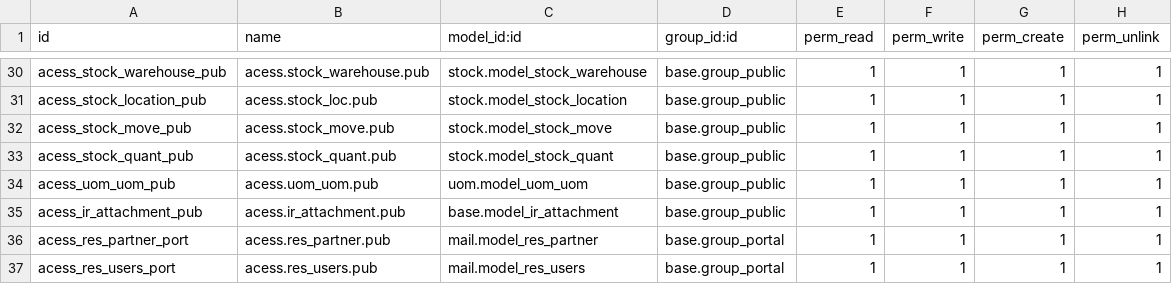
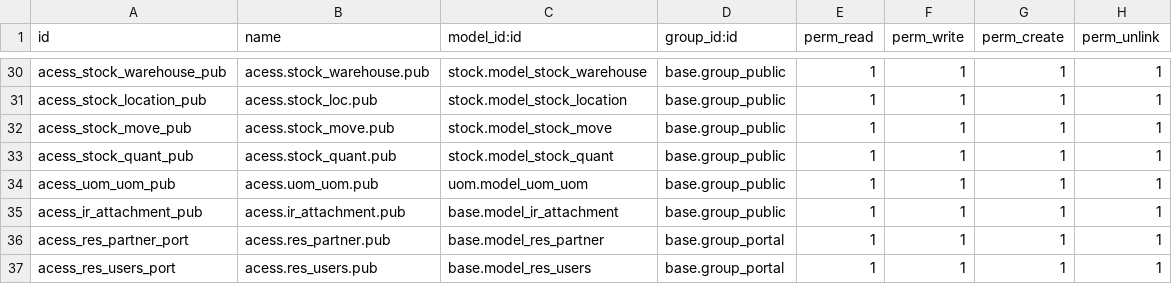
Before and after one commit to eqilibruim-solutions/testsuperasia, a CSV file: superasiab2b_b2c/security/ir.model.access.csv, drawn as a sheet; only a part is shown, gaps mark what is left out.

Commit message:
template access issue

```diff
--- a/superasiab2b_b2c/security/ir.model.access.csv
+++ b/superasiab2b_b2c/security/ir.model.access.csv
@@ -35,3 +35,3 @@ acess_uom_uom_pub,acess.uom_uom.pub,uom.model_uom_uom,base.group_public,1,1,1,1
 acess_ir_attachment_pub,acess.ir_attachment.pub,base.model_ir_attachment,base.group_public,1,1,1,1
-acess_res_partner_port,acess.res_partner.pub,mail.model_res_partner,base.group_portal,1,1,1,1
-acess_res_users_port,acess.res_users.pub,mail.model_res_users,base.group_portal,1,1,1,1
+acess_res_partner_port,acess.res_partner.pub,base.model_res_partner,base.group_portal,1,1,1,1
+acess_res_users_port,acess.res_users.pub,base.model_res_users,base.group_portal,1,1,1,1
```
Also changed, not shown: 2 other files.
